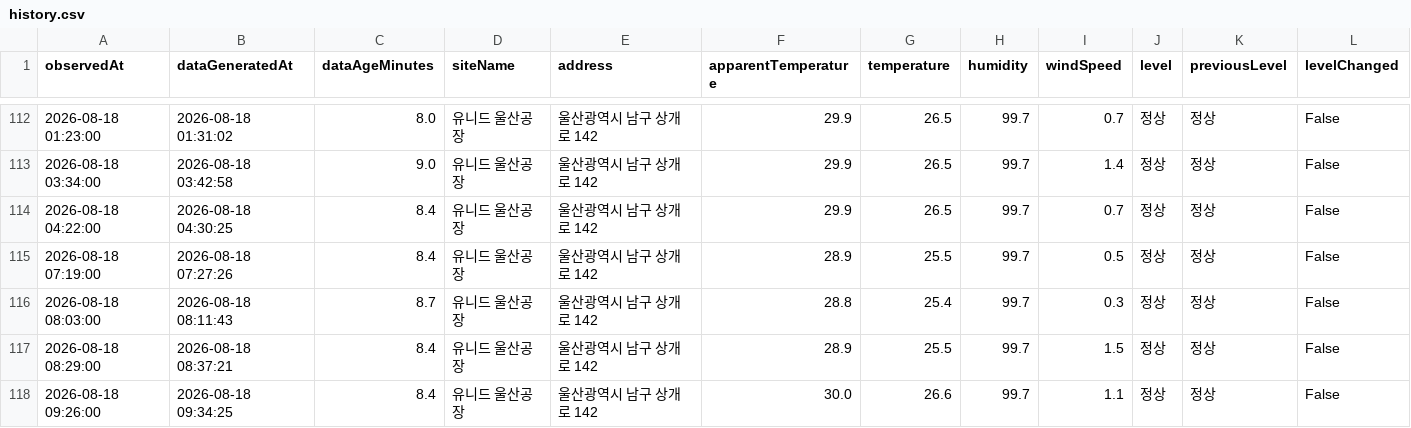
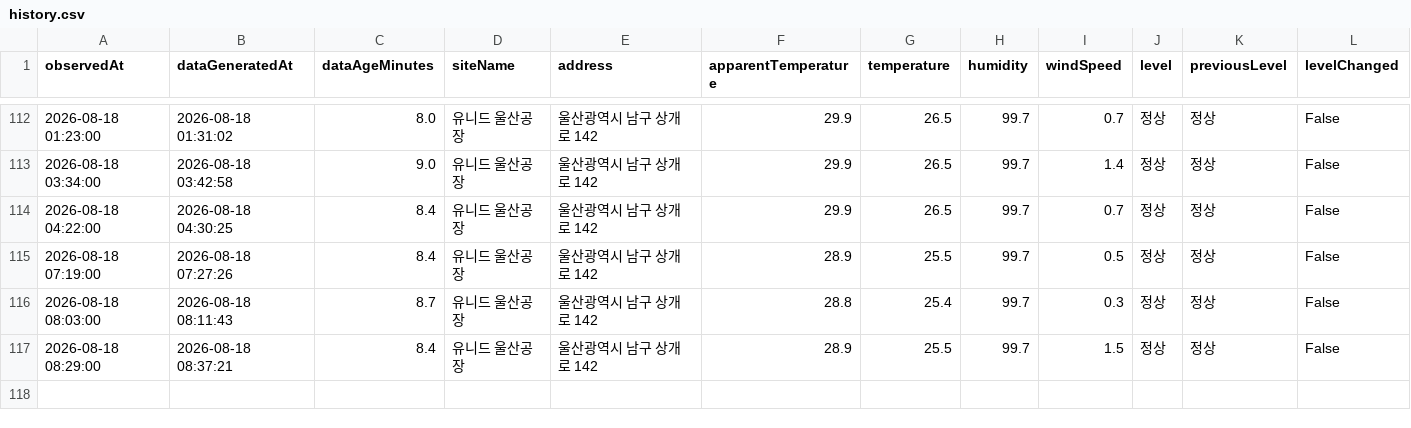
Before and after one commit to blackturtle-water/heatstress-monitor, a CSV file: data/history.csv, drawn as a sheet; only a part is shown, gaps mark what is left out; rows hold the shown columns only; the diff names each change by its address in the sheet, - before the commit and + after, or states it on an @@ line.

Commit message:
Update history.csv

```diff
--- a/data/history.csv
+++ b/data/history.csv
-row 118: 2026-08-18 09:26:00 | 2026-08-18 09:34:25 | 8.4 | 유니드 울산공장 | 울산광역시 남구 상개로 142 | 30.0 | 26.6 | 99.7 | 1.1 | 정상 | 정상 | False
```
